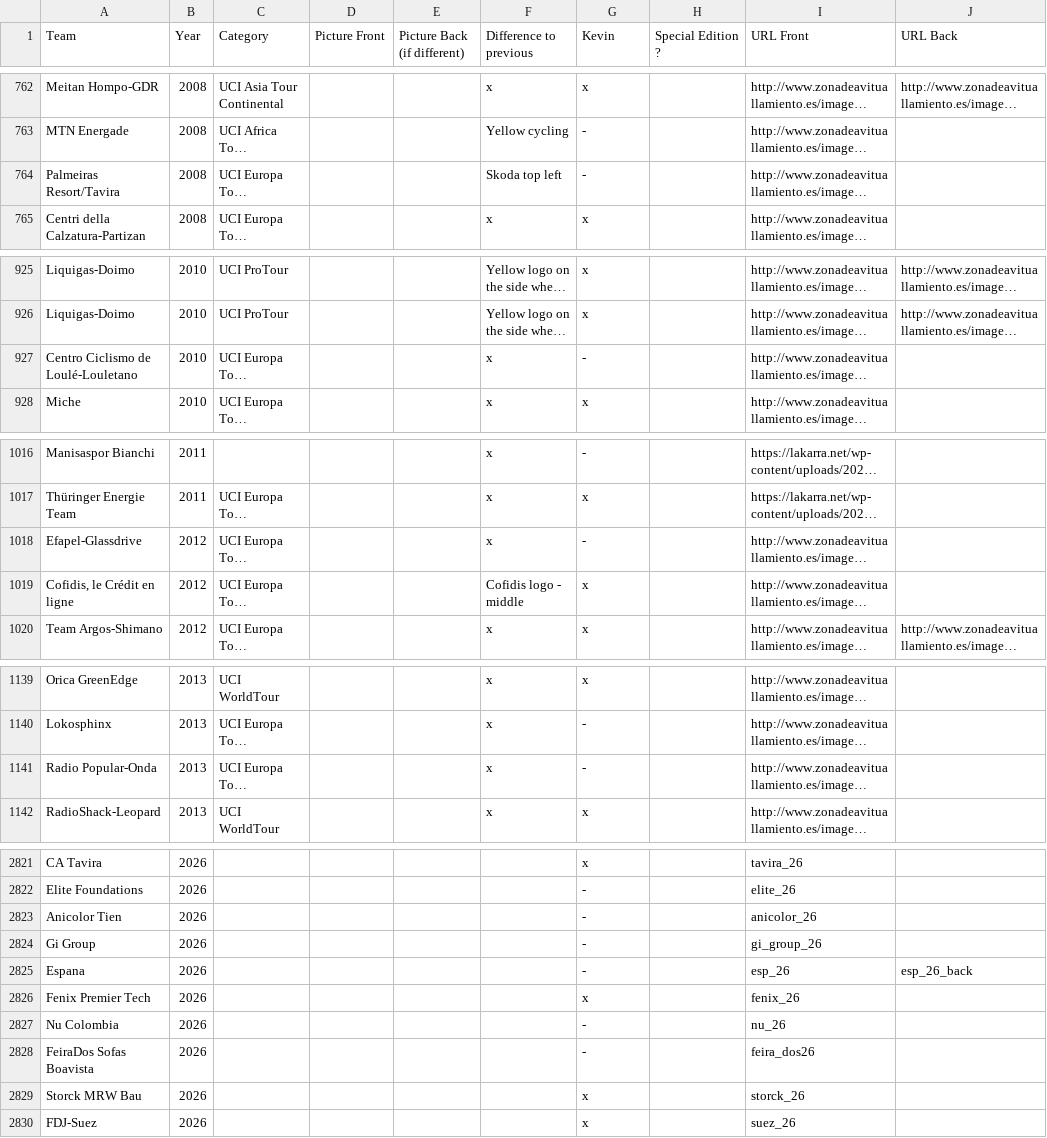
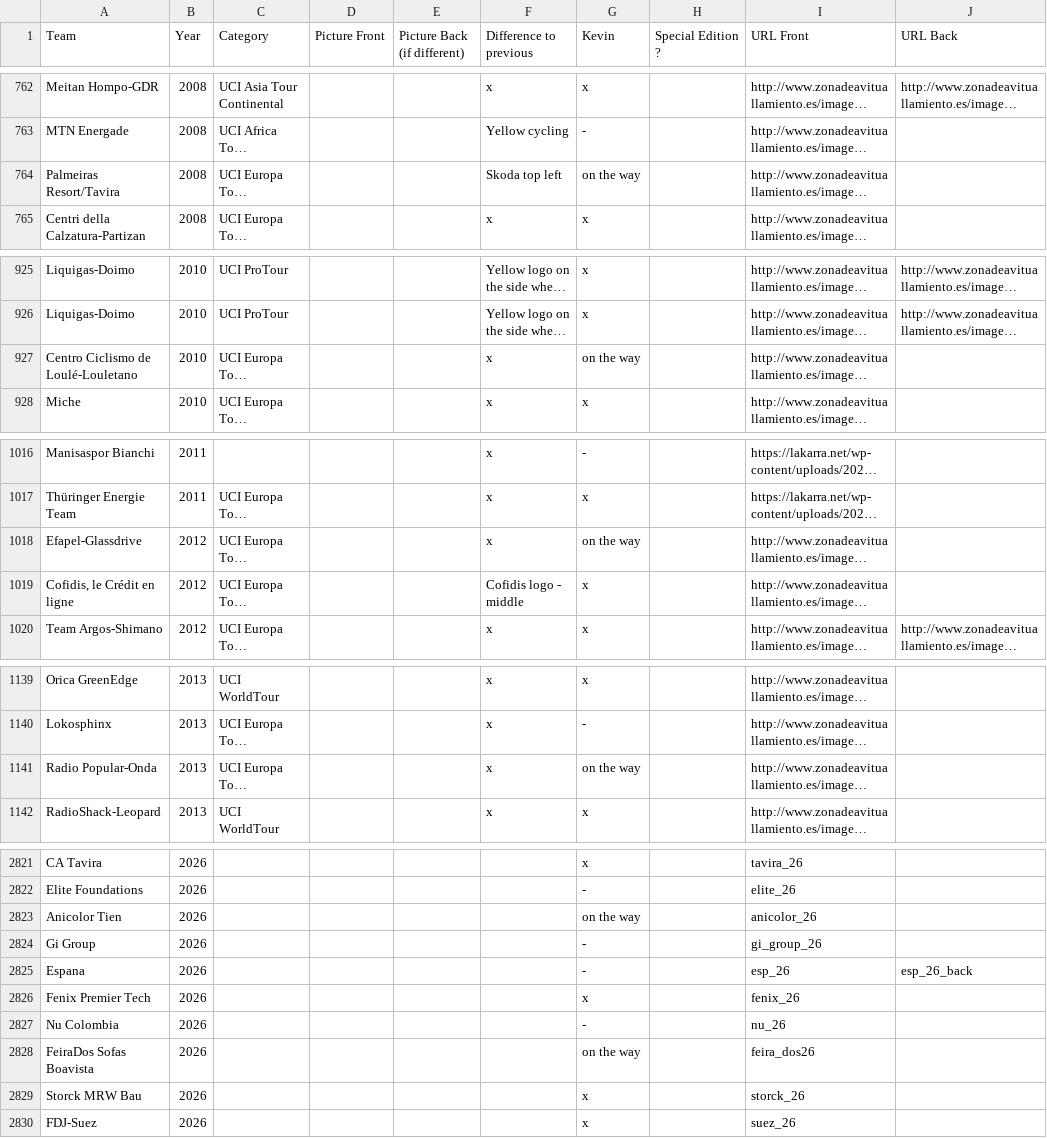
Before and after one commit to HKev68/musettes_inventory, a CSV file: inventory_new.csv, drawn as a sheet; only a part is shown, gaps mark what is left out; long unchanged cells end in …; the diff covers the shown part only; the diff names each change by its address in the sheet, - before the commit and + after, or states it on an @@ line.

```diff
--- a/inventory_new.csv
+++ b/inventory_new.csv
-G764 (Kevin): -
+G764 (Kevin): on the way
-G927 (Kevin): -
+G927 (Kevin): on the way
-G1018 (Kevin): -
+G1018 (Kevin): on the way
-G1141 (Kevin): -
+G1141 (Kevin): on the way
-G2823 (Kevin): -
+G2823 (Kevin): on the way
-G2828 (Kevin): -
+G2828 (Kevin): on the way
```
Also changed, not shown: 8 added rows and 17 edited cells elsewhere in this file, 10 other files.
